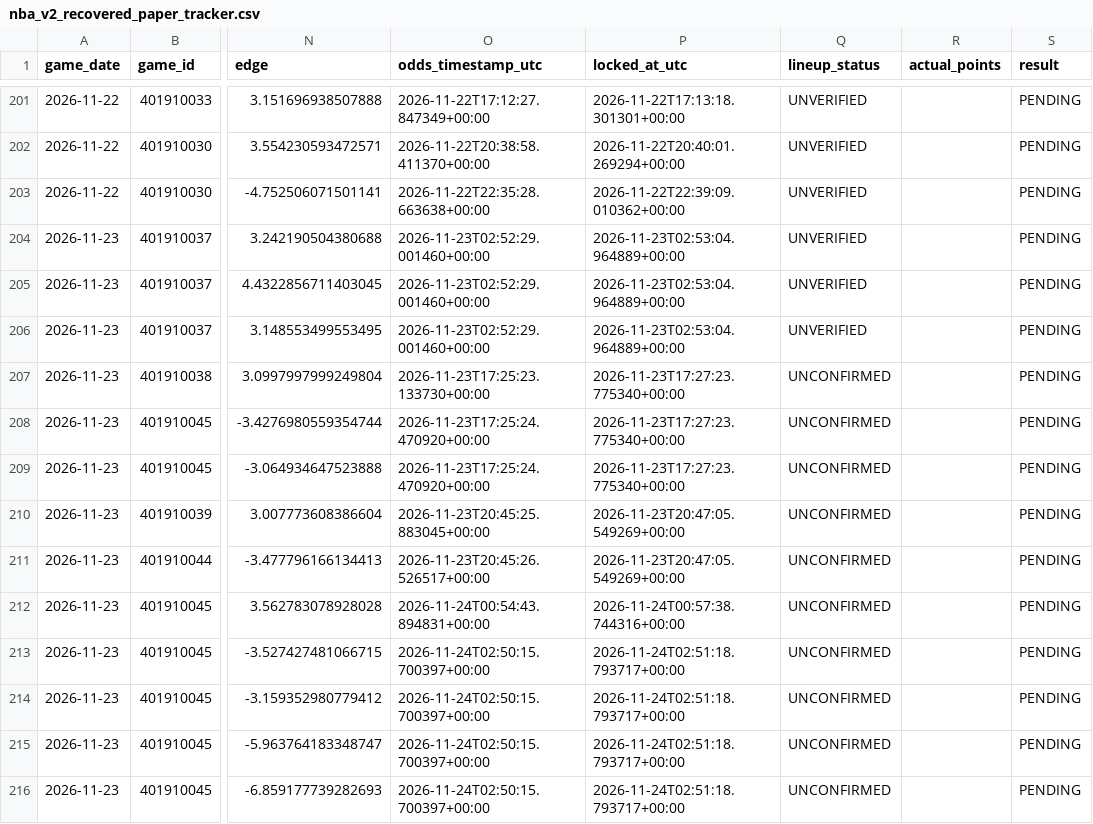
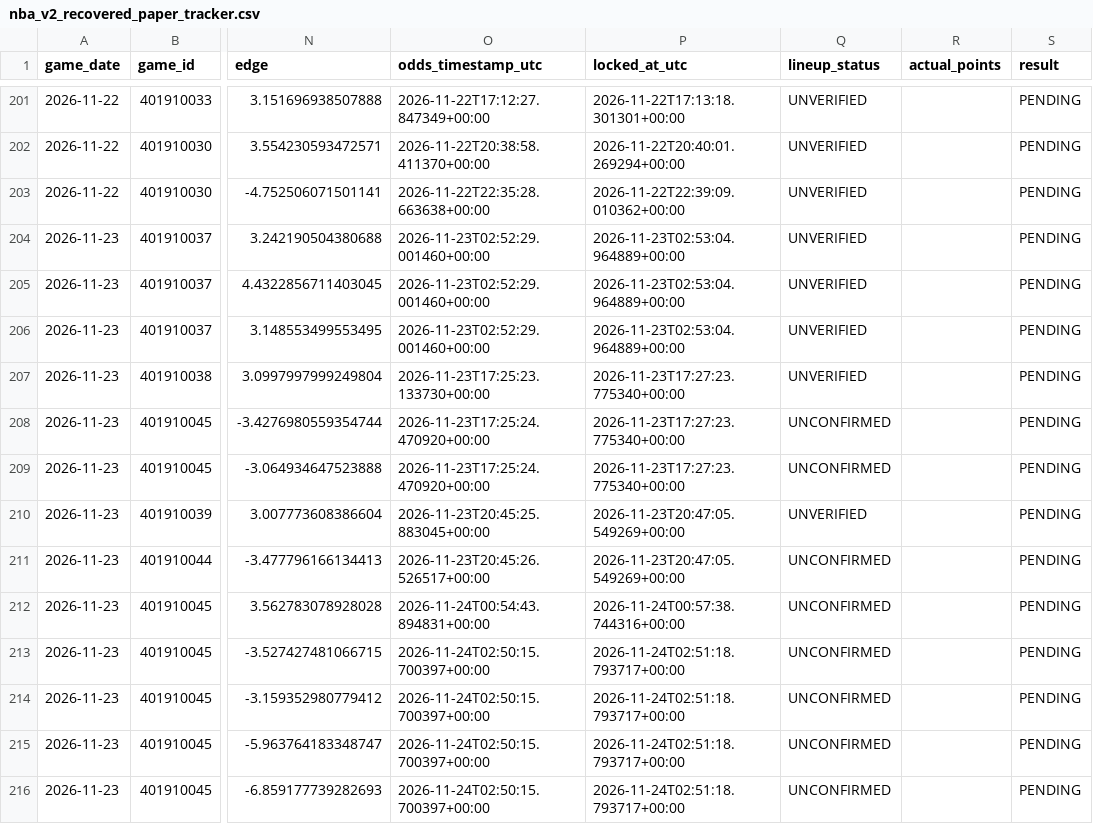
Before and after one commit to easymoneyschulz/sports-betting-command-center, a CSV file: public_data/nba_v2_recovered_paper_tracker.csv, drawn as a sheet; only a part is shown, gaps mark what is left out; the diff names each change by its address in the sheet, - before the commit and + after, or states it on an @@ line.

```diff
--- a/public_data/nba_v2_recovered_paper_tracker.csv
+++ b/public_data/nba_v2_recovered_paper_tracker.csv
-Q207 (lineup_status): UNCONFIRMED
+Q207 (lineup_status): UNVERIFIED
-Q210 (lineup_status): UNCONFIRMED
+Q210 (lineup_status): UNVERIFIED
```
Also changed, not shown: public_data/nba_v2_recovered_paper_predictions.csv, public_data/nba_v2_recovered_prop_comparison.csv, 1 other file.
